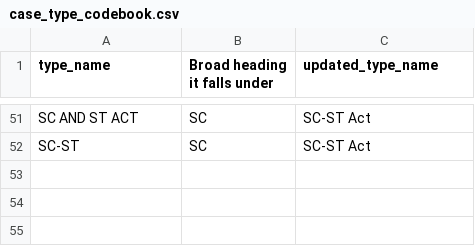
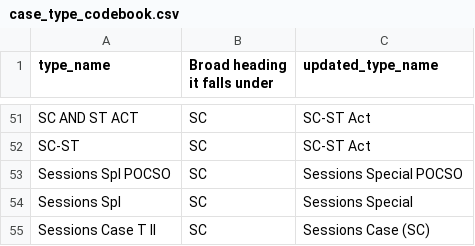
Before and after one commit to HAQ-Centre-for-Child-Rights/POCSO-law-implementation-tracker, a CSV file: research/datasets/case_type_codebook.csv, drawn as a sheet; only a part is shown, gaps mark what is left out; the diff names each change by its address in the sheet, - before the commit and + after, or states it on an @@ line.

Commit message:
update case type

```diff
--- a/research/datasets/case_type_codebook.csv
+++ b/research/datasets/case_type_codebook.csv
+row 53: Sessions Spl POCSO | SC | Sessions Special POCSO
+row 54: Sessions Spl | SC | Sessions Special
+row 55: Sessions Case T II | SC | Sessions Case (SC)
```
Also changed, not shown: 2 other files.
